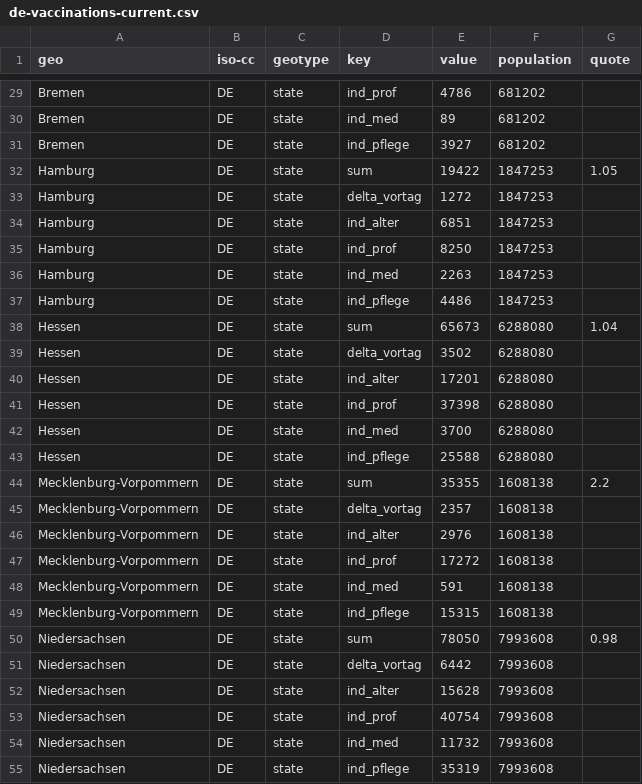
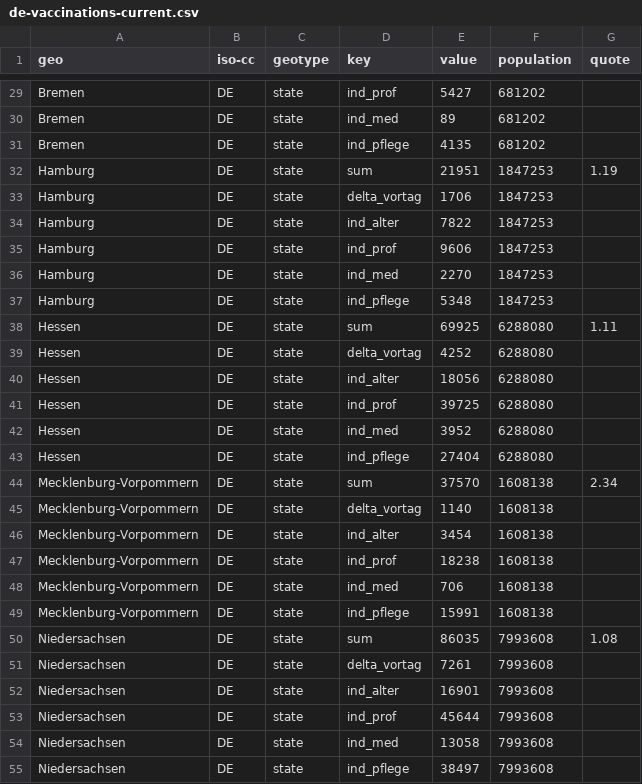
Before and after one commit to n0rdlicht/rki-vaccination-scraper, a CSV file: data/de-vaccinations-current.csv, drawn as a sheet; only a part is shown, gaps mark what is left out; the diff covers the shown part only; the diff names each change by its address in the sheet, - before the commit and + after, or states it on an @@ line.

```diff
--- a/data/de-vaccinations-current.csv
+++ b/data/de-vaccinations-current.csv
-E29 (value): 4786
+E29 (value): 5427
-E31 (value): 3927
+E31 (value): 4135
-E32 (value): 19422
+E32 (value): 21951
-G32 (quote): 1.05
+G32 (quote): 1.19
-E33 (value): 1272
+E33 (value): 1706
-E34 (value): 6851
+E34 (value): 7822
-E35 (value): 8250
+E35 (value): 9606
-E36 (value): 2263
+E36 (value): 2270
-E37 (value): 4486
+E37 (value): 5348
-E38 (value): 65673
+E38 (value): 69925
-G38 (quote): 1.04
+G38 (quote): 1.11
-E39 (value): 3502
+E39 (value): 4252
-E40 (value): 17201
+E40 (value): 18056
-E41 (value): 37398
+E41 (value): 39725
-E42 (value): 3700
+E42 (value): 3952
-E43 (value): 25588
+E43 (value): 27404
-E44 (value): 35355
+E44 (value): 37570
-G44 (quote): 2.2
+G44 (quote): 2.34
-E45 (value): 2357
+E45 (value): 1140
-E46 (value): 2976
+E46 (value): 3454
-E47 (value): 17272
+E47 (value): 18238
-E48 (value): 591
+E48 (value): 706
-E49 (value): 15315
+E49 (value): 15991
-E50 (value): 78050
+E50 (value): 86035
-G50 (quote): 0.98
+G50 (quote): 1.08
-E51 (value): 6442
+E51 (value): 7261
-E52 (value): 15628
+E52 (value): 16901
-E53 (value): 40754
+E53 (value): 45644
-E54 (value): 11732
+E54 (value): 13058
-E55 (value): 35319
+E55 (value): 38497
```
Also changed, not shown: 83 edited cells elsewhere in this file, data/de-vaccinations.csv, 1 other file.
